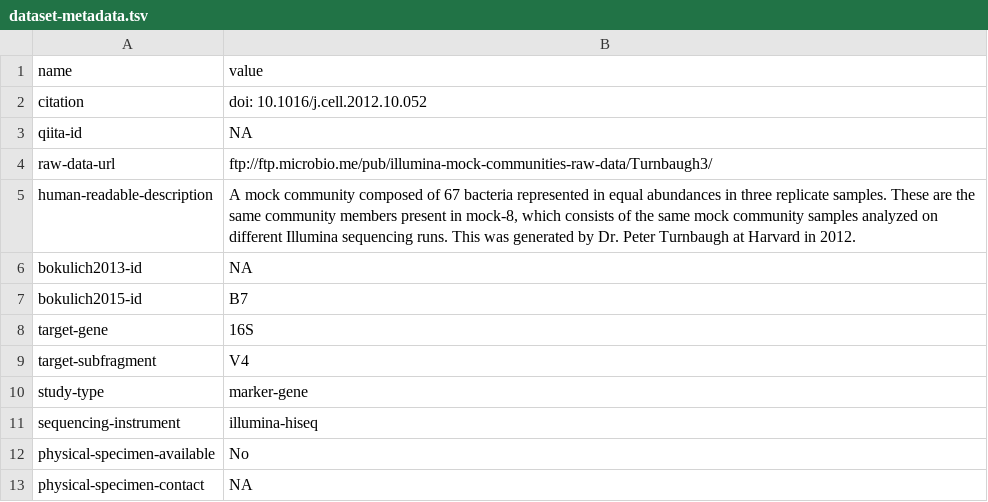
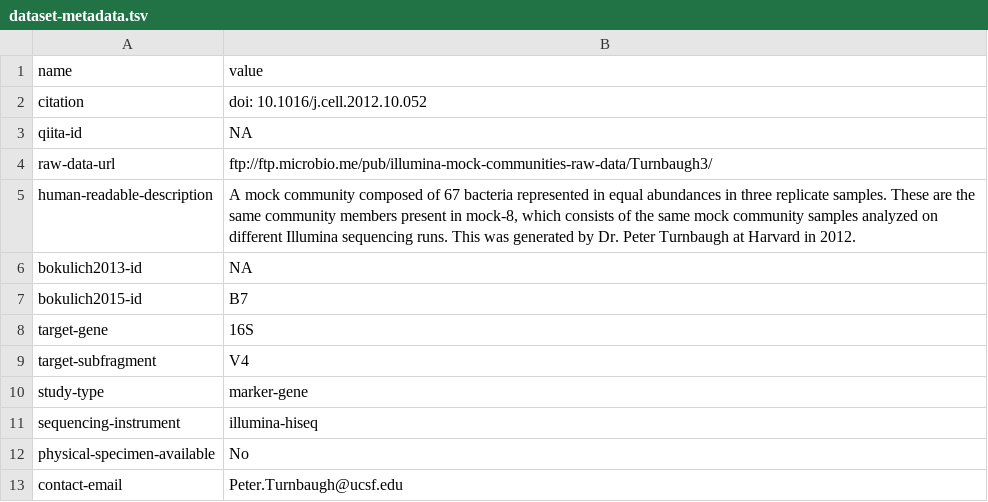
Before and after one commit to gregcaporaso/mockrobiota, a TSV file: data/mock-7/dataset-metadata.tsv, drawn as a sheet.

Commit message:
Update dataset-metadata.tsv

```diff
--- a/data/mock-7/dataset-metadata.tsv
+++ b/data/mock-7/dataset-metadata.tsv
@@ -12,2 +12,2 @@ sequencing-instrument	illumina-hiseq
 physical-specimen-available	No
-physical-specimen-contact	NA
+contact-email	Peter.Turnbaugh@ucsf.edu
```
